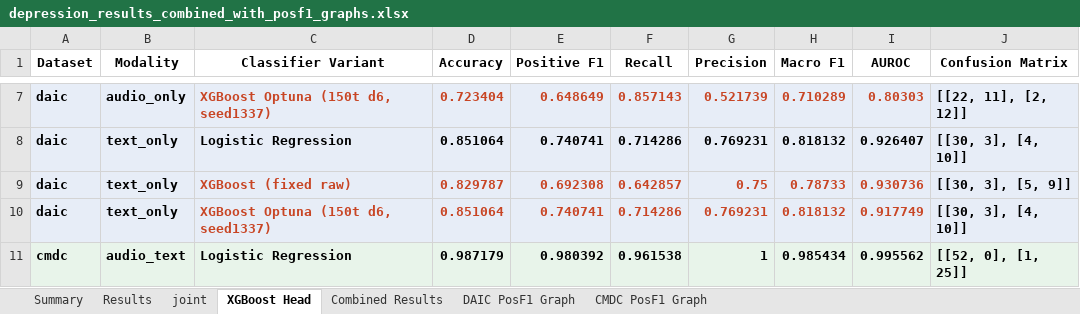
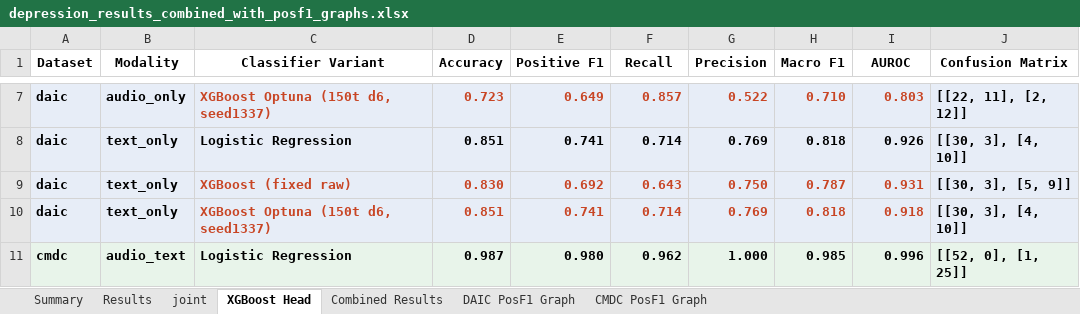
Before and after one commit to emreYilmaz28845/LLM-Depression, an Excel workbook: depression_results_combined_with_posf1_graphs.xlsx, sheet XGBoost Head, drawn as a sheet; only a part is shown, gaps mark what is left out; values as stored, in another font and other column widths than the file's, no borders; table styles not drawn; the diff covers the shown part only; the diff names each change by its address in the sheet, - before the commit and + after, or states it on an @@ line.

Commit message:
Fix XGBoost workbook cell validation

```diff
--- a/depression_results_combined_with_posf1_graphs.xlsx (sheet XGBoost Head)
+++ b/depression_results_combined_with_posf1_graphs.xlsx (sheet XGBoost Head)
-D7 (Accuracy): 0.723404
+D7 (Accuracy): 0.723
-E7 (Positive F1): 0.648649
+E7 (Positive F1): 0.649
-F7 (Recall): 0.857143
+F7 (Recall): 0.857
-G7 (Precision): 0.521739
+G7 (Precision): 0.522
-H7 (Macro F1): 0.710289
+H7 (Macro F1): 0.710
-I7 (AUROC): 0.80303
+I7 (AUROC): 0.803
-D8 (Accuracy): 0.851064
+D8 (Accuracy): 0.851
-E8 (Positive F1): 0.740741
+E8 (Positive F1): 0.741
-F8 (Recall): 0.714286
+F8 (Recall): 0.714
-G8 (Precision): 0.769231
+G8 (Precision): 0.769
-H8 (Macro F1): 0.818132
+H8 (Macro F1): 0.818
-I8 (AUROC): 0.926407
+I8 (AUROC): 0.926
-D9 (Accuracy): 0.829787
+D9 (Accuracy): 0.830
-E9 (Positive F1): 0.692308
+E9 (Positive F1): 0.692
-F9 (Recall): 0.642857
+F9 (Recall): 0.643
-G9 (Precision): 0.75
+G9 (Precision): 0.750
-H9 (Macro F1): 0.78733
+H9 (Macro F1): 0.787
-I9 (AUROC): 0.930736
+I9 (AUROC): 0.931
-D10 (Accuracy): 0.851064
+D10 (Accuracy): 0.851
-E10 (Positive F1): 0.740741
+E10 (Positive F1): 0.741
-F10 (Recall): 0.714286
+F10 (Recall): 0.714
-G10 (Precision): 0.769231
+G10 (Precision): 0.769
-H10 (Macro F1): 0.818132
+H10 (Macro F1): 0.818
-I10 (AUROC): 0.917749
+I10 (AUROC): 0.918
-D11 (Accuracy): 0.987179
+D11 (Accuracy): 0.987
-E11 (Positive F1): 0.980392
+E11 (Positive F1): 0.980
-F11 (Recall): 0.961538
+F11 (Recall): 0.962
-G11 (Precision): 1
+G11 (Precision): 1.000
-H11 (Macro F1): 0.985434
+H11 (Macro F1): 0.985
-I11 (AUROC): 0.995562
+I11 (AUROC): 0.996
```
Also changed, not shown: 132 edited cells elsewhere in this sheet.
